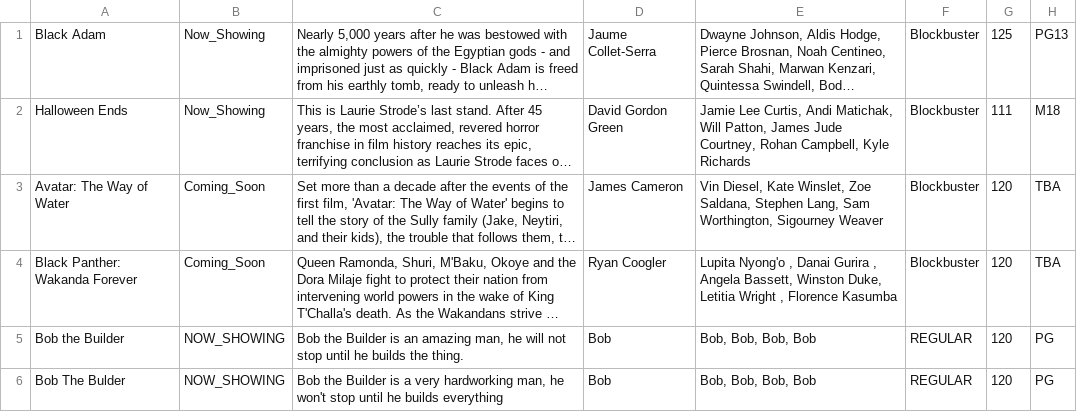
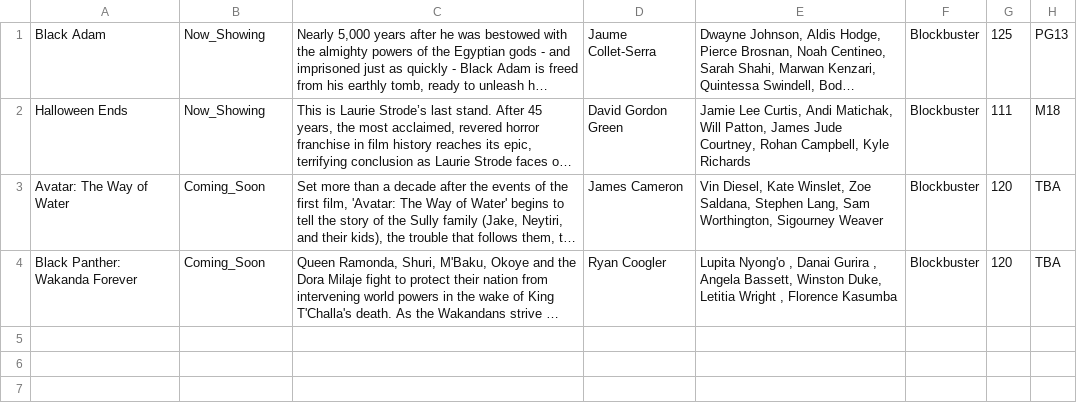
Before and after one commit to Worsl/JAVA_MOVIEBOOKING, a CSV file: src/data/movies.csv, drawn as a sheet; long unchanged cells end in …; the diff names each change by its address in the sheet, - before the commit and + after, or states it on an @@ line.

```diff
--- a/src/data/movies.csv
+++ b/src/data/movies.csv
-row 5: Bob the Builder | NOW_SHOWING | Bob the Builder is an amazing man, he will not stop until he builds the thing. | Bob | Bob, Bob, Bob, Bob | REGULAR | 120 | PG
-row 6: Bob The Bulder | NOW_SHOWING | Bob the Builder is a very hardworking man, he won't stop until he builds everything | Bob | Bob, Bob, Bob, Bob | REGULAR | 120 | PG
```
Also changed, not shown: 6 other files.
